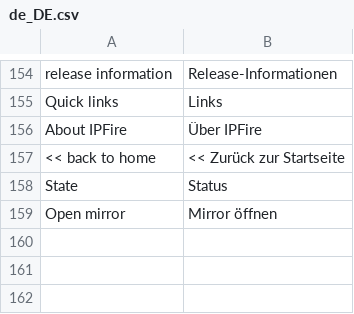
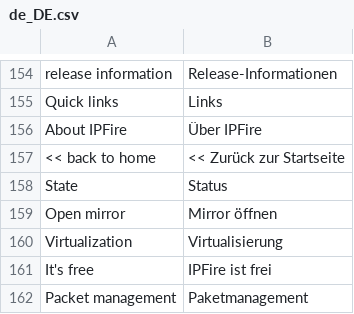
Before and after one commit to pebosi/ipfire.org-bootstrap3, a CSV file: www/translations/de_DE.csv, drawn as a sheet; only a part is shown, gaps mark what is left out; the diff names each change by its address in the sheet, - before the commit and + after, or states it on an @@ line.

Commit message:
Add lots of german translation.

```diff
--- a/www/translations/de_DE.csv
+++ b/www/translations/de_DE.csv
+row 160: Virtualization | Virtualisierung
+row 161: It's free | IPFire ist frei
+row 162: Packet management | Paketmanagement
```
Also changed, not shown: 2 other files.
